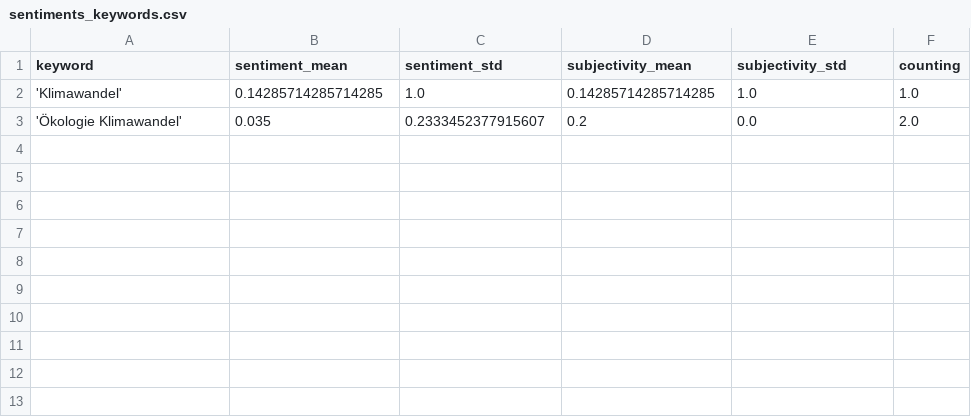
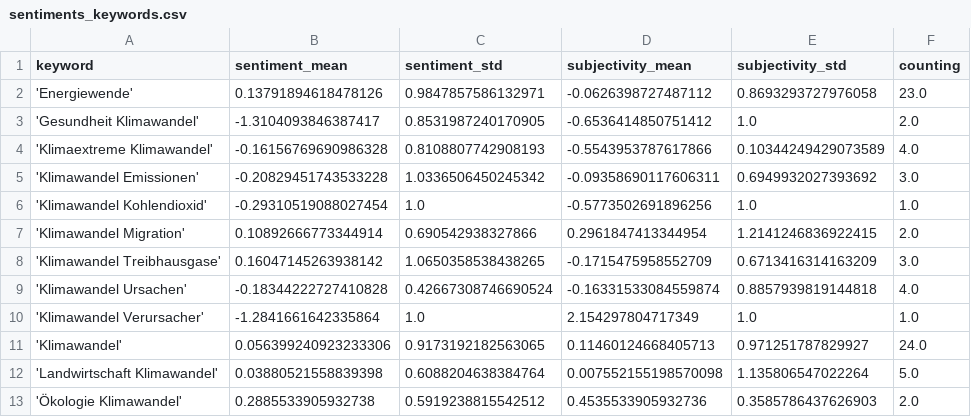
Before and after one commit to claba-news/climateIsComing, a CSV file: csv/sentiments_keywords.csv, drawn as a sheet.

```diff
--- a/csv/sentiments_keywords.csv
+++ b/csv/sentiments_keywords.csv
@@ -1,3 +1,13 @@
 keyword,sentiment_mean,sentiment_std,subjectivity_mean,subjectivity_std,counting
-'Klimawandel',0.14285714285714285,1.0,0.14285714285714285,1.0,1.0
-'Ökologie Klimawandel',0.035,0.2333452377915607,0.2,0.0,2.0
+'Energiewende',0.13791894618478126,0.9847857586132971,-0.0626398727487112,0.8693293727976058,23.0
+'Gesundheit Klimawandel',-1.3104093846387417,0.8531987240170905,-0.6536414850751412,1.0,2.0
+'Klimaextreme Klimawandel',-0.16156769690986328,0.8108807742908193,-0.5543953787617866,0.10344249429073589,4.0
+'Klimawandel Emissionen',-0.20829451743533228,1.0336506450245342,-0.09358690117606311,0.6949932027393692,3.0
+'Klimawandel Kohlendioxid',-0.29310519088027454,1.0,-0.5773502691896256,1.0,1.0
+'Klimawandel Migration',0.10892666773344914,0.690542938327866,0.2961847413344954,1.2141246836922415,2.0
+'Klimawandel Treibhausgase',0.16047145263938142,1.0650358538438265,-0.1715475958552709,0.6713416314163209,3.0
+'Klimawandel Ursachen',-0.18344222727410828,0.42667308746690524,-0.16331533084559874,0.8857939819144818,4.0
+'Klimawandel Verursacher',-1.2841661642335864,1.0,2.154297804717349,1.0,1.0
+'Klimawandel',0.056399240923233306,0.9173192182563065,0.11460124668405713,0.971251787829927,24.0
+'Landwirtschaft Klimawandel',0.03880521558839398,0.6088204638384764,0.007552155198570098,1.135806547022264,5.0
+'Ökologie Klimawandel',0.2885533905932738,0.5919238815542512,0.4535533905932736,0.3585786437626903,2.0
```
Also changed, not shown: csv/sentiments_days.csv, csv/sentiments_misc.csv, 7 other files.
